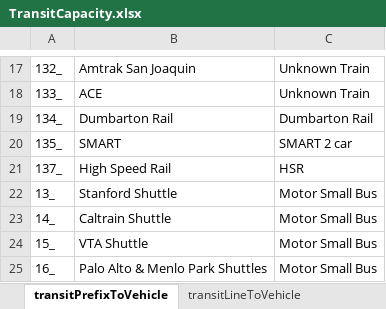
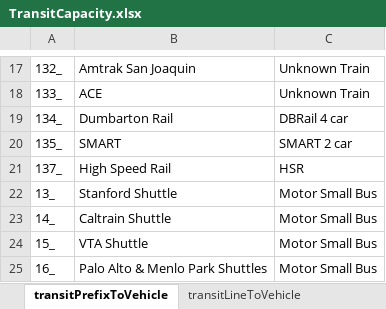
Before and after one commit to BayAreaMetro/TM1_2015_Base_Network, an Excel workbook: trn/TransitCapacity.xlsx, sheet transitPrefixToVehicle, drawn as a sheet; only a part is shown, gaps mark what is left out; values as stored, in another font and other column widths than the file's, no borders; the diff names each change by its address in the sheet, - before the commit and + after, or states it on an @@ line.

Commit message:
Update to Dumbarton Rail vehicle type and capacity

```diff
--- a/trn/TransitCapacity.xlsx (sheet transitPrefixToVehicle)
+++ b/trn/TransitCapacity.xlsx (sheet transitPrefixToVehicle)
-C19: Dumbarton Rail
+C19: DBRail 4 car
```
Also changed, not shown: sheet transitVehicleToCapacity, sheet transitLineToVehicle, 3 other files.
